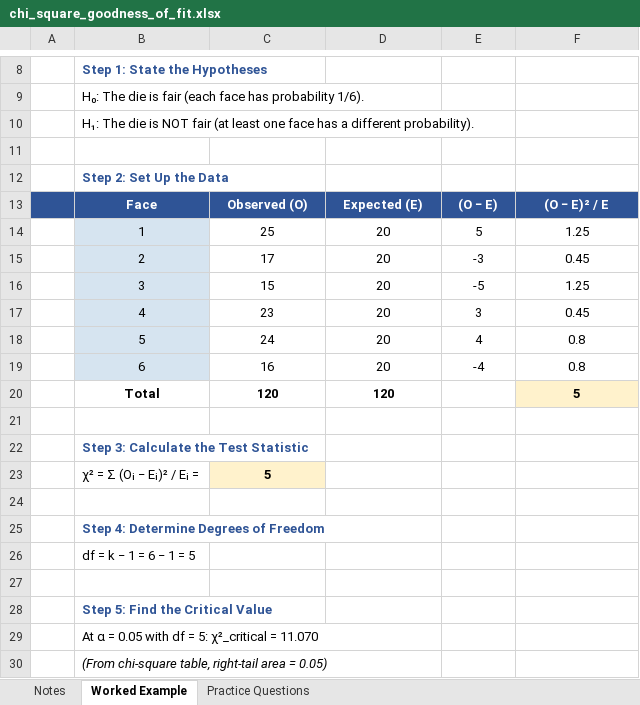
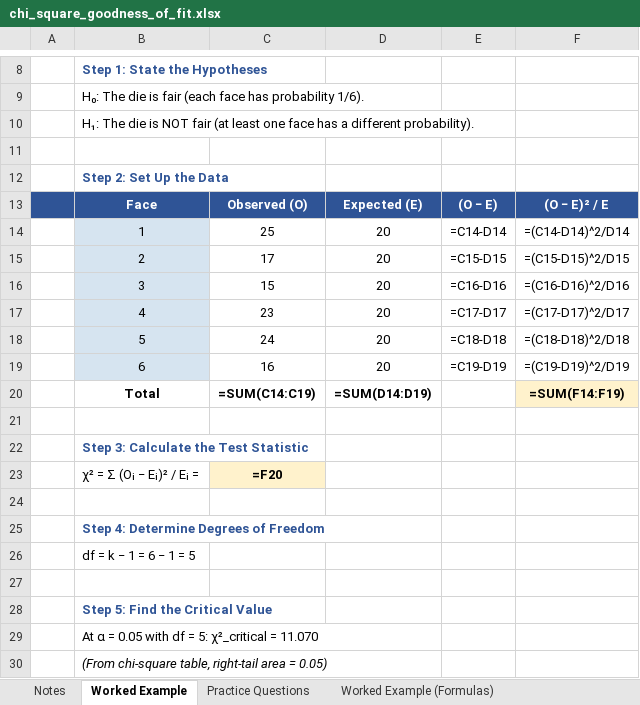
Before and after one commit to sahleone/stats, an Excel workbook: chi_square/chi_square_goodness_of_fit.xlsx, sheet Worked Example, drawn as a sheet; only a part is shown, gaps mark what is left out; values as stored, in another font and other column widths than the file's, no borders; formulas without a stored value are shown as written; the diff names each change by its address in the sheet, - before the commit and + after, or states it on an @@ line.

```diff
--- a/chi_square/chi_square_goodness_of_fit.xlsx (sheet Worked Example)
+++ b/chi_square/chi_square_goodness_of_fit.xlsx (sheet Worked Example)
+sheet tab: Worked Example (Formulas)
-E14: 5
+E14: =C14-D14
-F14: 1.25
+F14: =(C14-D14)^2/D14
-E15: -3
+E15: =C15-D15
-F15: 0.45
+F15: =(C15-D15)^2/D15
-E16: -5
+E16: =C16-D16
-F16: 1.25
+F16: =(C16-D16)^2/D16
-E17: 3
+E17: =C17-D17
-F17: 0.45
+F17: =(C17-D17)^2/D17
-E18: 4
+E18: =C18-D18
-F18: 0.8
+F18: =(C18-D18)^2/D18
-E19: -4
+E19: =C19-D19
-F19: 0.8
+F19: =(C19-D19)^2/D19
-C20: 120
+C20: =SUM(C14:C19)
-D20: 120
+D20: =SUM(D14:D19)
-F20: 5
+F20: =SUM(F14:F19)
-C23: 5
+C23: =F20
```
Also changed, not shown: chi_square/chi_square_independence.xlsx, normal_distribution/normal_distribution.xlsx, 4 other files.
